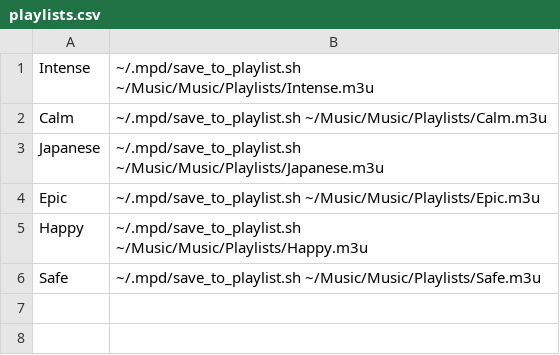
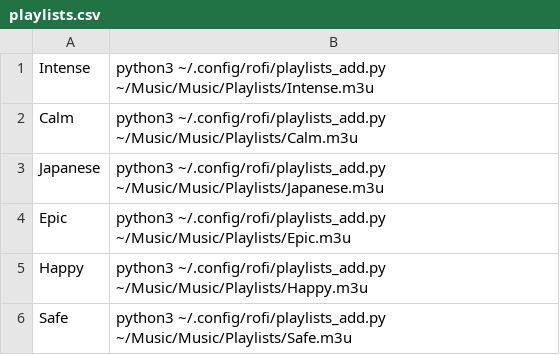
Before and after one commit to randoragon/dotfiles, a CSV file: H_rofi/.config/rofi/playlists.csv, drawn as a sheet.

Commit message:
Enhance rofi playlist entry adding
I've replaced the simple bash script for appending filenames at the end
of a playlist with a slightly more sophisticated python script that also
checks if the given song already exists on the playlist, and informs the
user of such cases with a rofi message prompt.

```diff
--- a/H_rofi/.config/rofi/playlists.csv
+++ b/H_rofi/.config/rofi/playlists.csv
@@ -1,6 +1,6 @@
-Intense,~/.mpd/save_to_playlist.sh ~/Music/Music/Playlists/Intense.m3u
-Calm,~/.mpd/save_to_playlist.sh ~/Music/Music/Playlists/Calm.m3u
-Japanese,~/.mpd/save_to_playlist.sh ~/Music/Music/Playlists/Japanese.m3u
-Epic,~/.mpd/save_to_playlist.sh ~/Music/Music/Playlists/Epic.m3u
-Happy,~/.mpd/save_to_playlist.sh ~/Music/Music/Playlists/Happy.m3u
-Safe,~/.mpd/save_to_playlist.sh ~/Music/Music/Playlists/Safe.m3u
+Intense,python3 ~/.config/rofi/playlists_add.py ~/Music/Music/Playlists/Intense.m3u
+Calm,python3 ~/.config/rofi/playlists_add.py ~/Music/Music/Playlists/Calm.m3u
+Japanese,python3 ~/.config/rofi/playlists_add.py ~/Music/Music/Playlists/Japanese.m3u
+Epic,python3 ~/.config/rofi/playlists_add.py ~/Music/Music/Playlists/Epic.m3u
+Happy,python3 ~/.config/rofi/playlists_add.py ~/Music/Music/Playlists/Happy.m3u
+Safe,python3 ~/.config/rofi/playlists_add.py ~/Music/Music/Playlists/Safe.m3u
```
Also changed, not shown: 1 other file.
